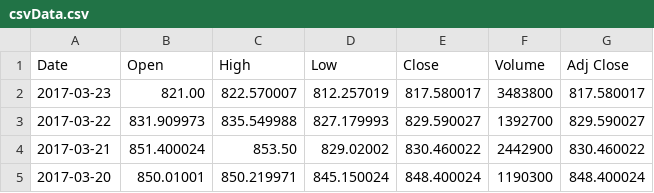
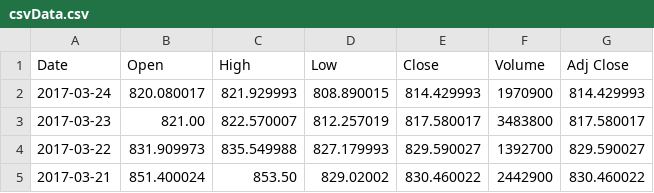
Before and after one commit to ranjitghodke/stockanalysis, a CSV file: csvData.csv, drawn as a sheet; only a part is shown; the shorter side is filled out with more unchanged rows; the diff names each change by its address in the sheet, - before the commit and + after, or states it on an @@ line.

```diff
--- a/csvData.csv
+++ b/csvData.csv
+row 2: 2017-03-24 | 820.080017 | 821.929993 | 808.890015 | 814.429993 | 1970900 | 814.429993
```
Also changed, not shown: 19 other files.
